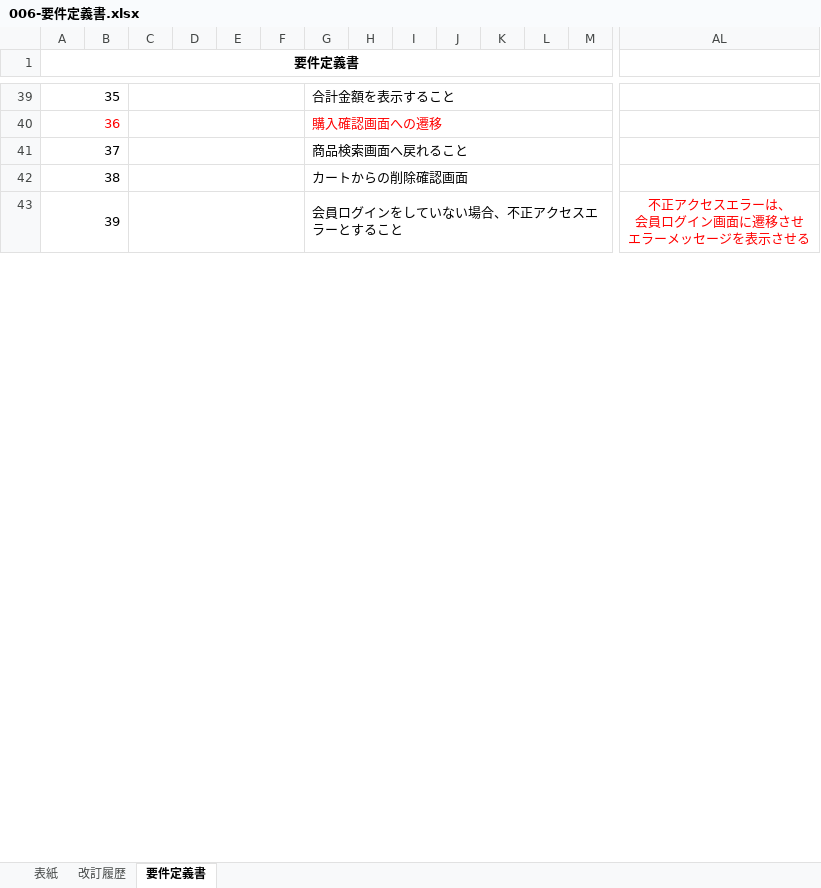
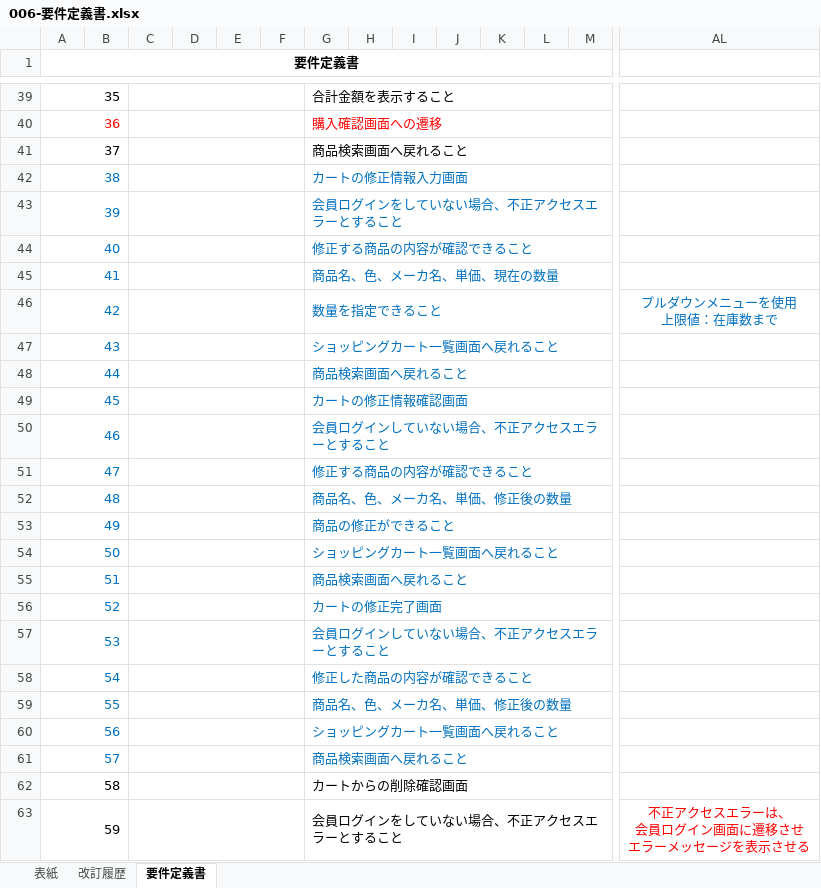
Before and after one commit to OkamotoTaketo/dev, an Excel workbook: 000-要件定義/006-要件定義書.xlsx, sheet 要件定義書, drawn as a sheet; only a part is shown, gaps mark what is left out; values as stored, in another font and other column widths than the file's, no borders; addresses are those after the commit; rows hold the shown columns only; ↵ is a line break in a cell; the diff names each change by its address in the sheet, - before the commit and + after, or states it on an @@ line.

```diff
--- a/000-要件定義/006-要件定義書.xlsx (sheet 要件定義書)
+++ b/000-要件定義/006-要件定義書.xlsx (sheet 要件定義書)
+row 41: 37 |  |  |  |  |  | 商品検索画面へ戻れること
+row 42: 38 |  |  |  |  |  | カートの修正情報入力画面
+row 43: 39 |  |  |  |  |  | 会員ログインをしていない場合、不正アクセスエラーとすること
+row 44: 40 |  |  |  |  |  | 修正する商品の内容が確認できること
+row 45: 41 |  |  |  |  |  | 商品名、色、メーカ名、単価、現在の数量
+row 46: 42 |  |  |  |  |  | 数量を指定できること |  |  |  |  |  |  | プルダウンメニューを使用 ↵ 上限値：在庫数まで
+row 47: 43 |  |  |  |  |  | ショッピングカート一覧画面へ戻れること
+row 48: 44 |  |  |  |  |  | 商品検索画面へ戻れること
+row 49: 45 |  |  |  |  |  | カートの修正情報確認画面
+row 50: 46 |  |  |  |  |  | 会員ログインしていない場合、不正アクセスエラーとすること
+row 51: 47 |  |  |  |  |  | 修正する商品の内容が確認できること
+row 52: 48 |  |  |  |  |  | 商品名、色、メーカ名、単価、修正後の数量
+row 53: 49 |  |  |  |  |  | 商品の修正ができること
+row 54: 50 |  |  |  |  |  | ショッピングカート一覧画面へ戻れること
+row 55: 51 |  |  |  |  |  | 商品検索画面へ戻れること
+row 56: 52 |  |  |  |  |  | カートの修正完了画面
+row 57: 53 |  |  |  |  |  | 会員ログインしていない場合、不正アクセスエラーとすること
+row 58: 54 |  |  |  |  |  | 修正した商品の内容が確認できること
+row 59: 55 |  |  |  |  |  | 商品名、色、メーカ名、単価、修正後の数量
+row 60: 56 |  |  |  |  |  | ショッピングカート一覧画面へ戻れること
@@ column A (要件定義書) renumbered from row 61 down @@
-A61 text colour: black
+A61 text colour: #0070C0
-G61 text colour: black
+G61 text colour: #0070C0
```
Also changed, not shown: sheet 改訂履歴, 010-外部設計/012-機能一覧.xlsx, 010-外部設計/013-1-画面一覧.xlsx, 11 other files.
